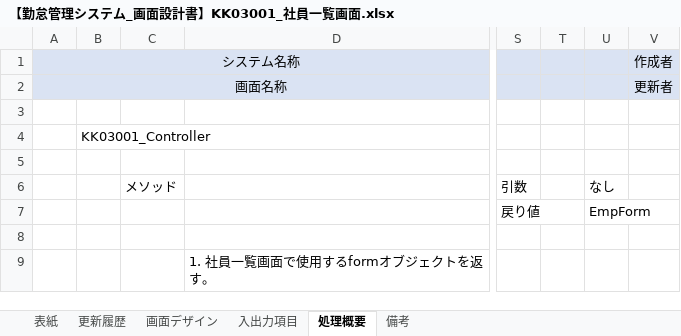
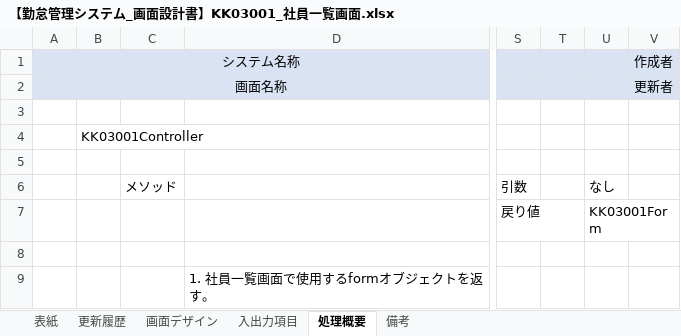
Before and after one commit to senshinsoft/ss-kintai, an Excel workbook: docs/画面設計書/【勤怠管理システム_画面設計書】KK03001_社員一覧画面.xlsx, sheet 処理概要, drawn as a sheet; only a part is shown, gaps mark what is left out; values as stored, in another font and other column widths than the file's, no borders; the diff names each change by its address in the sheet, - before the commit and + after, or states it on an @@ line.

```diff
--- a/docs/画面設計書/【勤怠管理システム_画面設計書】KK03001_社員一覧画面.xlsx (sheet 処理概要)
+++ b/docs/画面設計書/【勤怠管理システム_画面設計書】KK03001_社員一覧画面.xlsx (sheet 処理概要)
-B4: KK03001_Controller
+B4: KK03001Controller
-U7: EmpForm
+U7: KK03001Form
```
Also changed, not shown: docs/画面設計書/【勤怠管理システム_画面設計書】KK01001_ログイン画面.xlsx, docs/画面設計書/【勤怠管理システム_画面設計書】KK05001_メニュー画面.xlsx, 2 other files.
